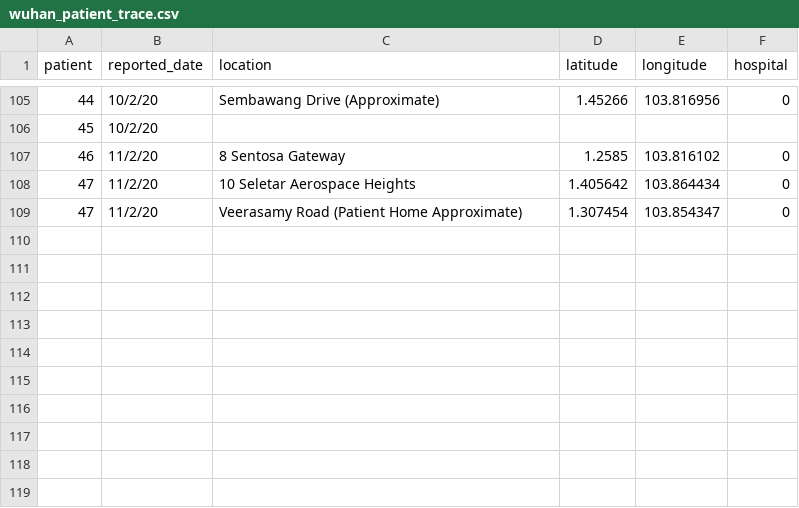
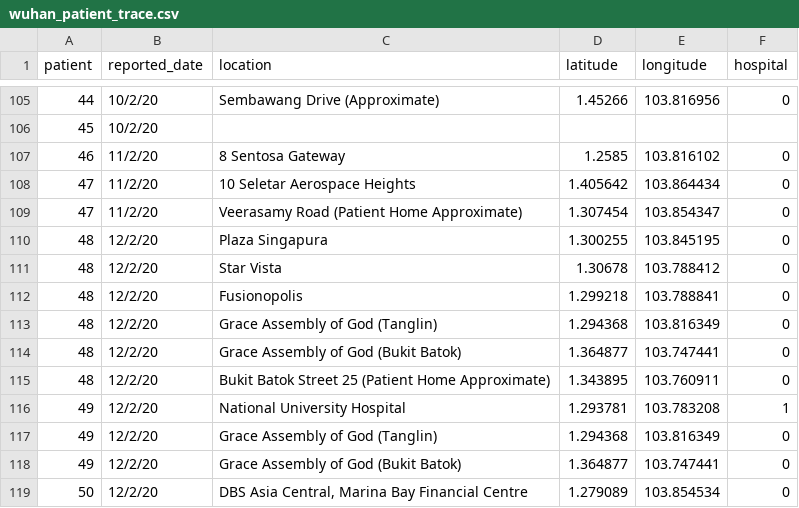
Before and after one commit to lppier/sgwuhan.live, a CSV file: data/wuhan_patient_trace.csv, drawn as a sheet; only a part is shown, gaps mark what is left out; the diff names each change by its address in the sheet, - before the commit and + after, or states it on an @@ line.

```diff
--- a/data/wuhan_patient_trace.csv
+++ b/data/wuhan_patient_trace.csv
+row 110: 48 | 12/2/20 | Plaza Singapura | 1.300255 | 103.845195 | 0
+row 111: 48 | 12/2/20 | Star Vista | 1.30678 | 103.788412 | 0
+row 112: 48 | 12/2/20 | Fusionopolis | 1.299218 | 103.788841 | 0
+row 113: 48 | 12/2/20 | Grace Assembly of God (Tanglin) | 1.294368 | 103.816349 | 0
+row 114: 48 | 12/2/20 | Grace Assembly of God (Bukit Batok) | 1.364877 | 103.747441 | 0
+row 115: 48 | 12/2/20 | Bukit Batok Street 25 (Patient Home Approximate) | 1.343895 | 103.760911 | 0
+row 116: 49 | 12/2/20 | National University Hospital | 1.293781 | 103.783208 | 1
+row 117: 49 | 12/2/20 | Grace Assembly of God (Tanglin) | 1.294368 | 103.816349 | 0
+row 118: 49 | 12/2/20 | Grace Assembly of God (Bukit Batok) | 1.364877 | 103.747441 | 0
+row 119: 50 | 12/2/20 | DBS Asia Central, Marina Bay Financial Centre | 1.279089 | 103.854534 | 0
```
Also changed, not shown: 1 other file.
